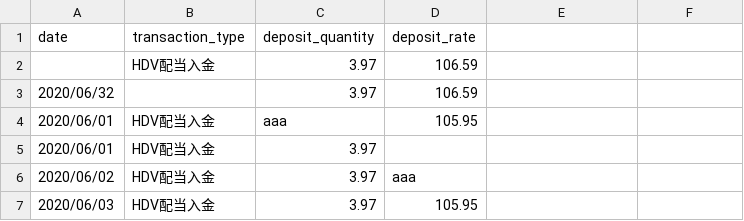
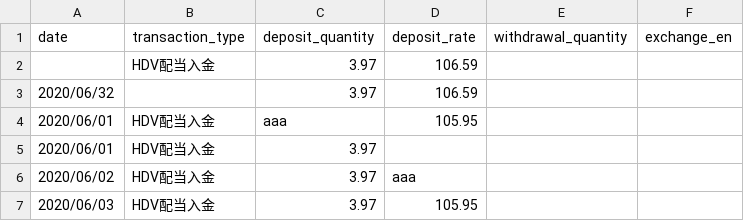
Before and after one commit to java-lang-programming/open-jp-dao, a CSV file: track/spec/files/uploads/dollar_yen_transaction_csv/errors.csv (was track/spec/files/uploads/dollar_yen_transaction_deposit_csv/error_deposit.csv), drawn as a sheet.

```diff
--- a/track/spec/files/uploads/dollar_yen_transaction_deposit_csv/error_deposit.csv
+++ b/track/spec/files/uploads/dollar_yen_transaction_csv/errors.csv
@@ -1,2 +1,2 @@
-date,transaction_type,deposit_quantity,deposit_rate
+date,transaction_type,deposit_quantity,deposit_rate,withdrawal_quantity,exchange_en
 ,HDV配当入金,3.97,106.59
```
Also changed, not shown: 19 other files.
